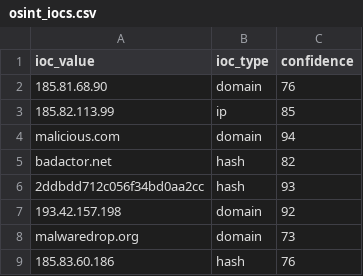
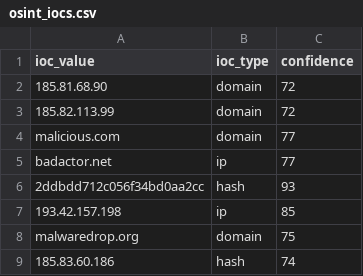
Before and after one commit to DRA3V50/Network-Threat-Intelligence-Analysis, a CSV file: build/iocs/osint_iocs.csv, drawn as a sheet.

```diff
--- a/build/iocs/osint_iocs.csv
+++ b/build/iocs/osint_iocs.csv
@@ -1,9 +1,9 @@
 ioc_value,ioc_type,confidence
-185.81.68.90,domain,76
-185.82.113.99,ip,85
-malicious.com,domain,94
-badactor.net,hash,82
+185.81.68.90,domain,72
+185.82.113.99,domain,72
+malicious.com,domain,77
+badactor.net,ip,77
 2ddbdd712c056f34bd0aa2cc,hash,93
-193.42.157.198,domain,92
-malwaredrop.org,domain,73
-185.83.60.186,hash,76
+193.42.157.198,ip,85
+malwaredrop.org,domain,75
+185.83.60.186,hash,74
```
Also changed, not shown: 4 other files.
